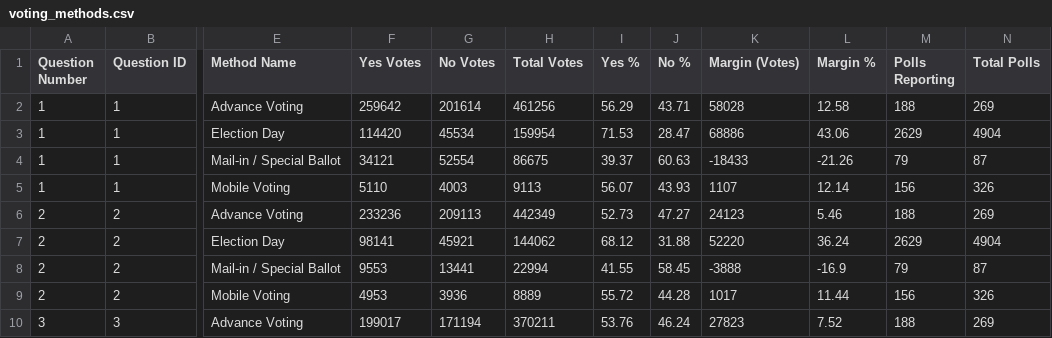
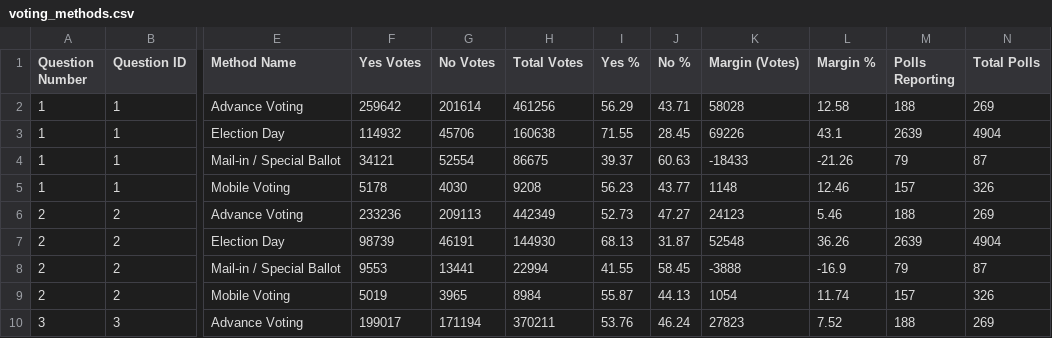
Before and after one commit to J7892/abresults, a CSV file: data/voting_methods.csv, drawn as a sheet; only a part is shown, gaps mark what is left out; the diff covers the shown part only; the diff names each change by its address in the sheet, - before the commit and + after, or states it on an @@ line.

```diff
--- a/data/voting_methods.csv
+++ b/data/voting_methods.csv
-F3 (Yes Votes): 114420
+F3 (Yes Votes): 114932
-G3 (No Votes): 45534
+G3 (No Votes): 45706
-H3 (Total Votes): 159954
+H3 (Total Votes): 160638
-I3 (Yes %): 71.53
+I3 (Yes %): 71.55
-J3 (No %): 28.47
+J3 (No %): 28.45
-K3 (Margin (Votes)): 68886
+K3 (Margin (Votes)): 69226
-L3 (Margin %): 43.06
+L3 (Margin %): 43.1
-M3 (Polls Reporting): 2629
+M3 (Polls Reporting): 2639
-F5 (Yes Votes): 5110
+F5 (Yes Votes): 5178
-G5 (No Votes): 4003
+G5 (No Votes): 4030
-H5 (Total Votes): 9113
+H5 (Total Votes): 9208
-I5 (Yes %): 56.07
+I5 (Yes %): 56.23
-J5 (No %): 43.93
+J5 (No %): 43.77
-K5 (Margin (Votes)): 1107
+K5 (Margin (Votes)): 1148
-L5 (Margin %): 12.14
+L5 (Margin %): 12.46
-M5 (Polls Reporting): 156
+M5 (Polls Reporting): 157
-F7 (Yes Votes): 98141
+F7 (Yes Votes): 98739
-G7 (No Votes): 45921
+G7 (No Votes): 46191
-H7 (Total Votes): 144062
+H7 (Total Votes): 144930
-I7 (Yes %): 68.12
+I7 (Yes %): 68.13
-J7 (No %): 31.88
+J7 (No %): 31.87
-K7 (Margin (Votes)): 52220
+K7 (Margin (Votes)): 52548
-L7 (Margin %): 36.24
+L7 (Margin %): 36.26
-M7 (Polls Reporting): 2629
+M7 (Polls Reporting): 2639
-F9 (Yes Votes): 4953
+F9 (Yes Votes): 5019
-G9 (No Votes): 3936
+G9 (No Votes): 3965
-H9 (Total Votes): 8889
+H9 (Total Votes): 8984
-I9 (Yes %): 55.72
+I9 (Yes %): 55.87
-J9 (No %): 44.28
+J9 (No %): 44.13
-K9 (Margin (Votes)): 1017
+K9 (Margin (Votes)): 1054
-L9 (Margin %): 11.44
+L9 (Margin %): 11.74
-M9 (Polls Reporting): 156
+M9 (Polls Reporting): 157
```
Also changed, not shown: 128 edited cells elsewhere in this file, data/referendum_summary.csv, data/riding_results.csv, 2 other files.
